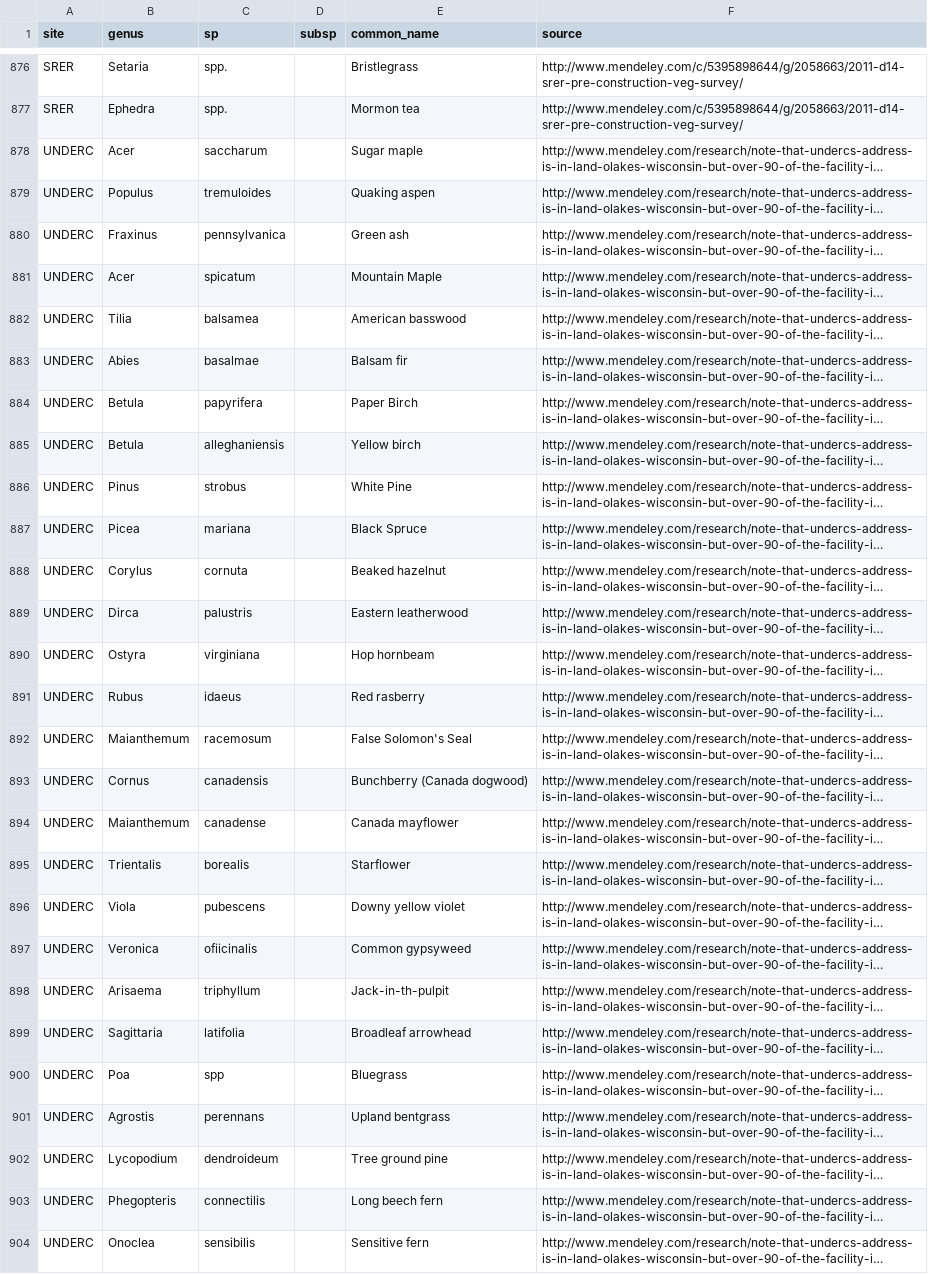
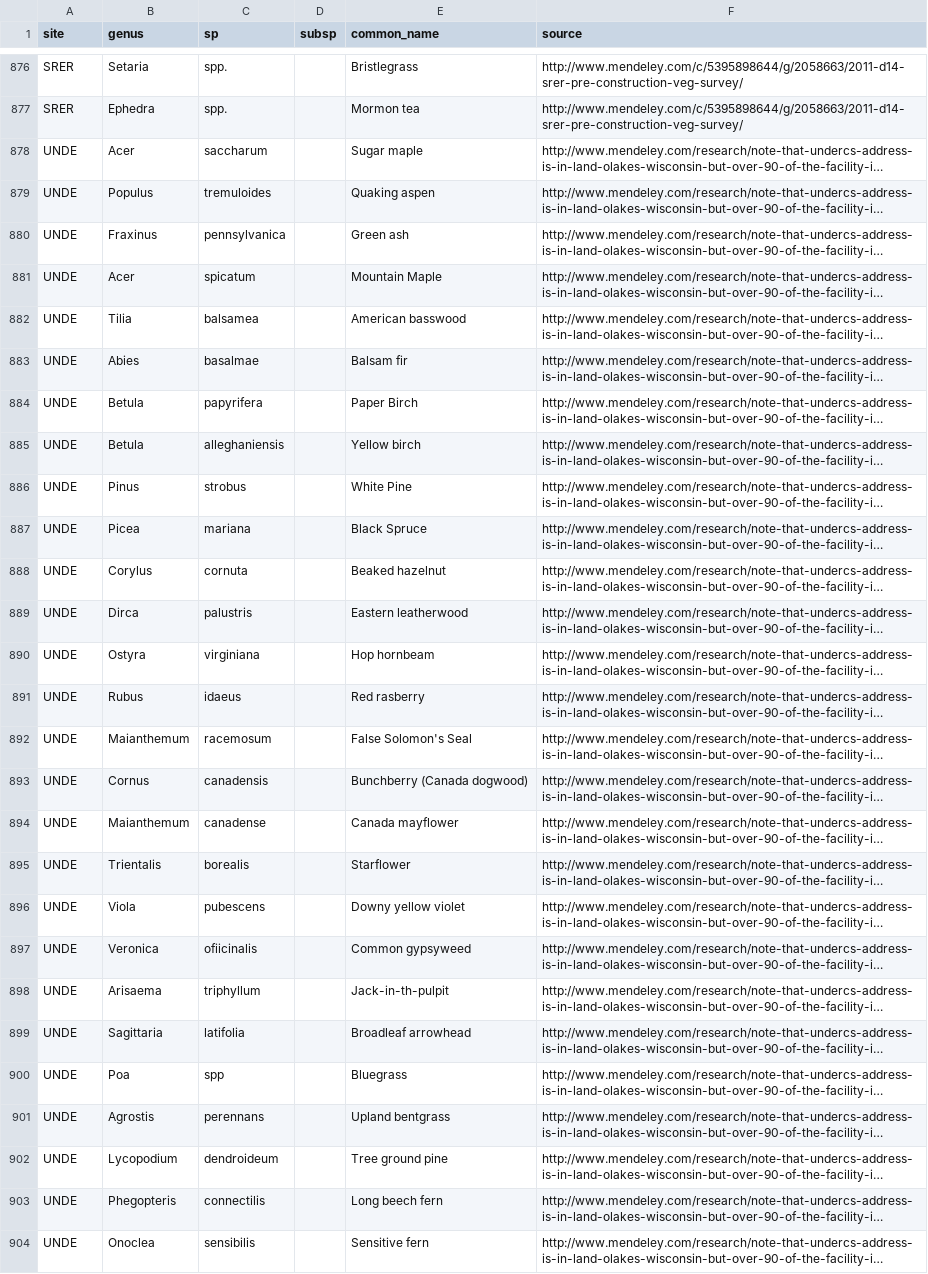
Before and after one commit to fluby/neonetods, a CSV file: data/temporary_data/sp_list_plants.csv, drawn as a sheet; only a part is shown, gaps mark what is left out; long unchanged cells end in …; the diff covers the shown part only; the diff names each change by its address in the sheet, - before the commit and + after, or states it on an @@ line.

Commit message:
changed underc to unde in temporary plants file

```diff
--- a/data/temporary_data/sp_list_plants.csv
+++ b/data/temporary_data/sp_list_plants.csv
-A878:A904 (site): UNDERC
+A878:A904 (site): UNDE
```
Also changed, not shown: 2 edited cells elsewhere in this file.
